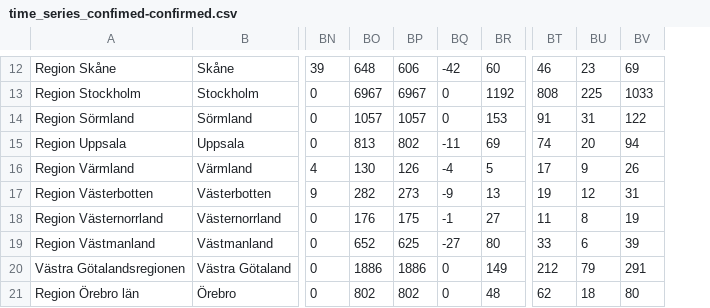
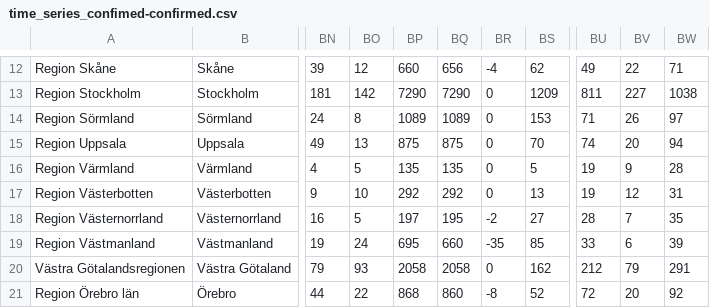
Before and after one commit to jannesgg/swe-covid-19, a CSV file: time_series_confimed-confirmed.csv, drawn as a sheet; only a part is shown, gaps mark what is left out; removed rows and columns are numbered as before the commit, all else as after; the diff covers the shown part only; the diff names each change by its address in the sheet, - before the commit and + after, or states it on an @@ line.

```diff
--- a/time_series_confimed-confirmed.csv
+++ b/time_series_confimed-confirmed.csv
+column BN, rows 12-21: 39 | 181 | 24 | 49 | 4 | 9 | 16 | 19 | 79 | 44
+column BO, rows 12-21: 12 | 142 | 8 | 13 | 5 | 10 | 5 | 24 | 93 | 22
+column BP, rows 12-21: 660 | 7290 | 1089 | 875 | 135 | 292 | 197 | 695 | 2058 | 868
+column BQ, rows 12-21: 656 | 7290 | 1089 | 875 | 135 | 292 | 195 | 660 | 2058 | 860
-column BO, rows 12-21: 648 | 6967 | 1057 | 813 | 130 | 282 | 176 | 652 | 1886 | 802
-column BP, rows 12-21: 606 | 6967 | 1057 | 802 | 126 | 273 | 175 | 625 | 1886 | 802
-column BQ, rows 12-21: -42 | 0 | 0 | -11 | -4 | -9 | -1 | -27 | 0 | 0
-BR12: 39
+BR12: -4
-BS12: 60
+BS12: 62
-BU12: 46
+BU12: 49
-BV12: 23
+BV12: 22
-BW12: 69
+BW12: 71
-BS13: 1192
+BS13: 1209
-BU13: 808
+BU13: 811
-BV13: 225
+BV13: 227
-BW13: 1033
+BW13: 1038
-BU14: 91
+BU14: 71
-BV14: 31
+BV14: 26
-BW14: 122
+BW14: 97
-BS15: 69
+BS15: 70
-BR16: 4
+BR16: 0
-BU16: 17
+BU16: 19
-BW16: 26
+BW16: 28
-BR17: 9
+BR17: 0
-BR18: 0
+BR18: -2
-BU18: 11
+BU18: 28
-BV18: 8
+BV18: 7
-BW18: 19
+BW18: 35
-BR19: 0
+BR19: -35
-BS19: 80
+BS19: 85
-BS20: 149
+BS20: 162
-BR21: 0
+BR21: -8
-BS21: 48
+BS21: 52
-BU21: 62
+BU21: 72
-BV21: 18
+BV21: 20
-BW21: 80
+BW21: 92
```
Also changed, not shown: 32 edited cells elsewhere in this file, time_series_deaths-deaths.csv.
